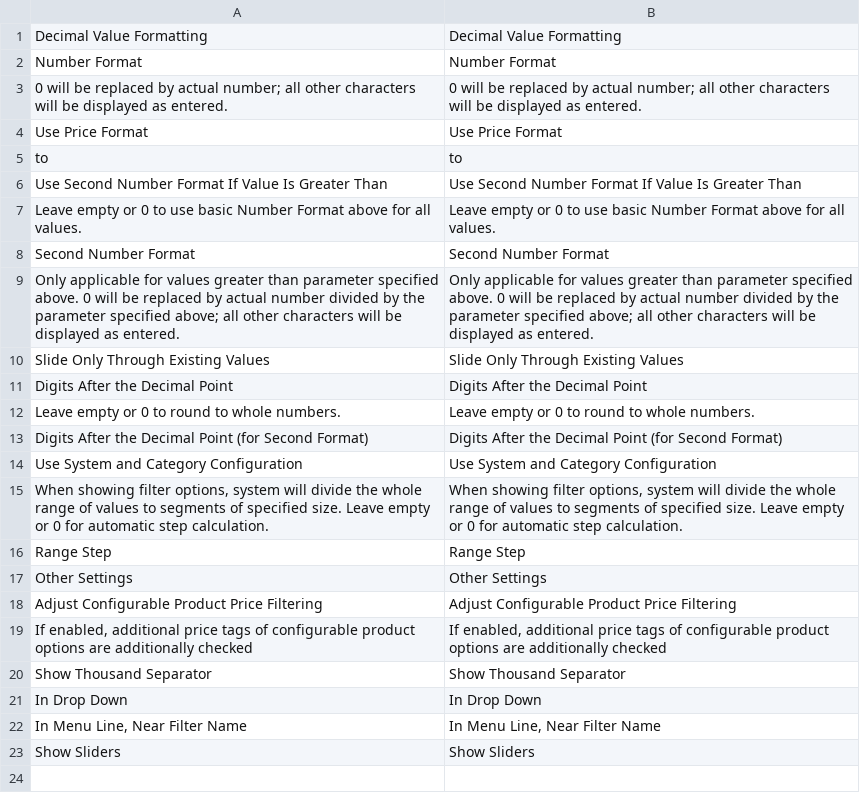
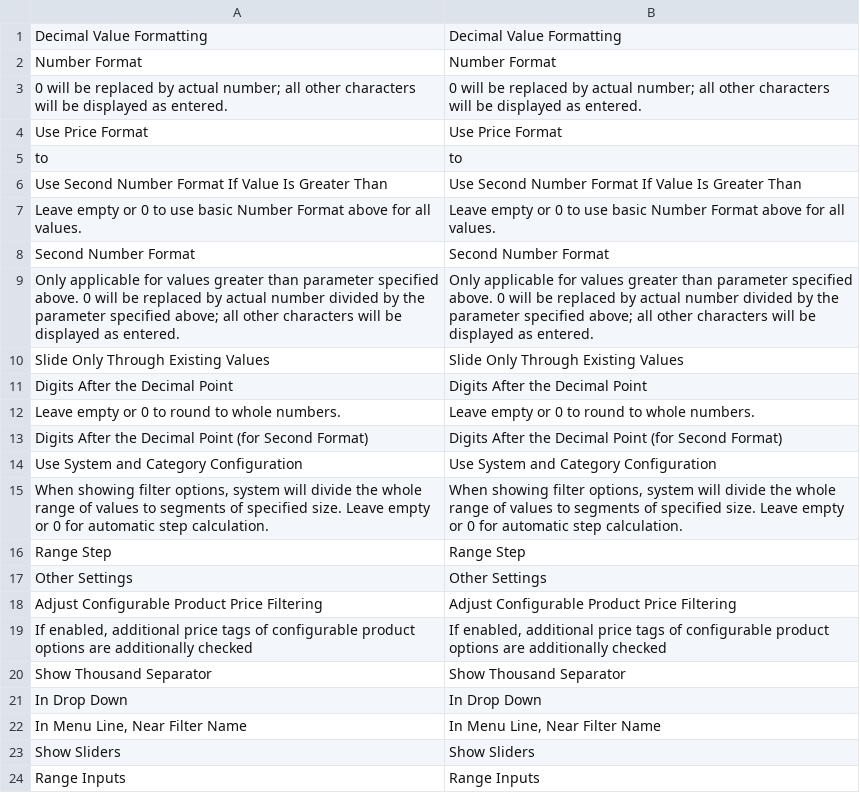
Before and after one commit to osmianski/manadev-magento, a CSV file: extensions/ManaPro/FilterSuperSlider/translate.csv, drawn as a sheet; the diff names each change by its address in the sheet, - before the commit and + after, or states it on an @@ line.

Commit message:
Layered Navigation: New template "Range Inputs" for price and price type filters

```diff
--- a/extensions/ManaPro/FilterSuperSlider/translate.csv
+++ b/extensions/ManaPro/FilterSuperSlider/translate.csv
+row 24: Range Inputs | Range Inputs
```
Also changed, not shown: 7 other files.
